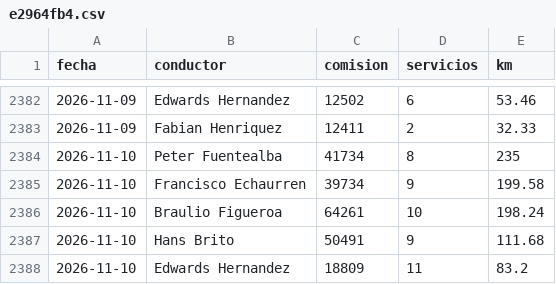
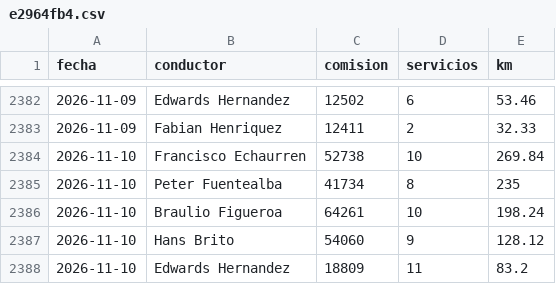
Before and after one commit to rubness007/qz-13a41abc58, a CSV file: e2964fb4.csv, drawn as a sheet; only a part is shown, gaps mark what is left out.

Commit message:
Reporte 2026-11-10

```diff
--- a/e2964fb4.csv
+++ b/e2964fb4.csv
@@ -2383,6 +2383,6 @@ fecha,conductor,comision,servicios,km
 2026-11-09,Fabian Henriquez,12411,2,32.33
+2026-11-10,Francisco Echaurren,52738,10,269.84
 2026-11-10,Peter Fuentealba,41734,8,235
-2026-11-10,Francisco Echaurren,39734,9,199.58
 2026-11-10,Braulio Figueroa,64261,10,198.24
-2026-11-10,Hans Brito,50491,9,111.68
+2026-11-10,Hans Brito,54060,9,128.12
 2026-11-10,Edwards Hernandez,18809,11,83.2
```
